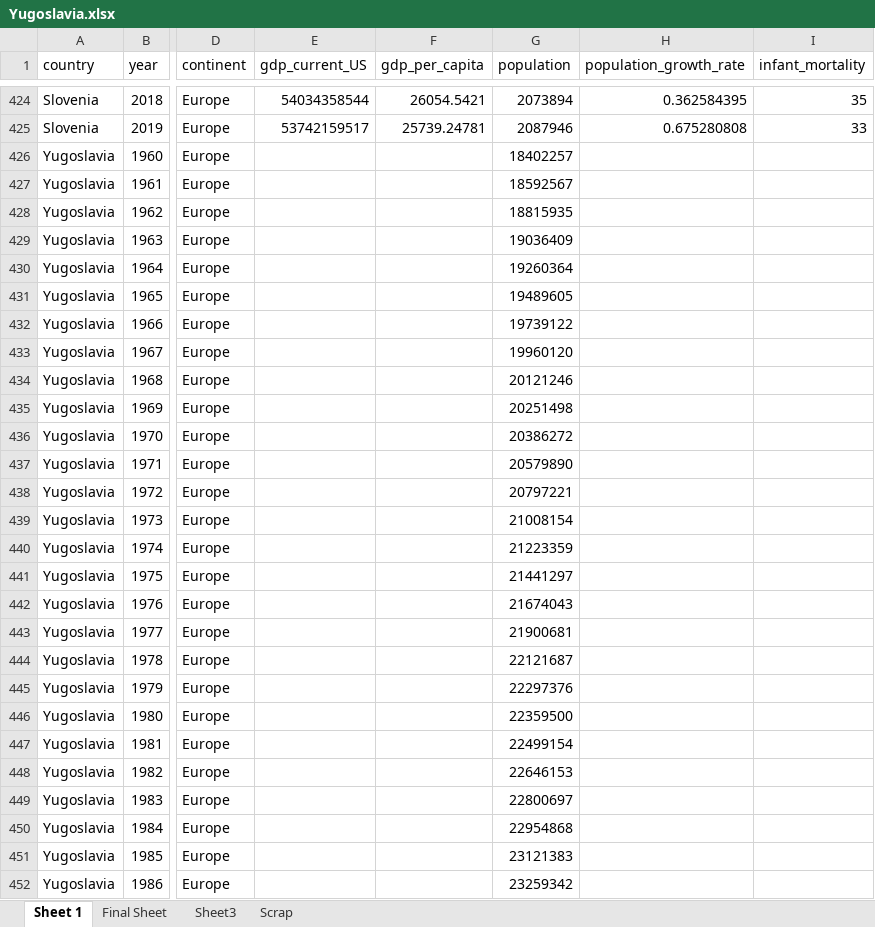
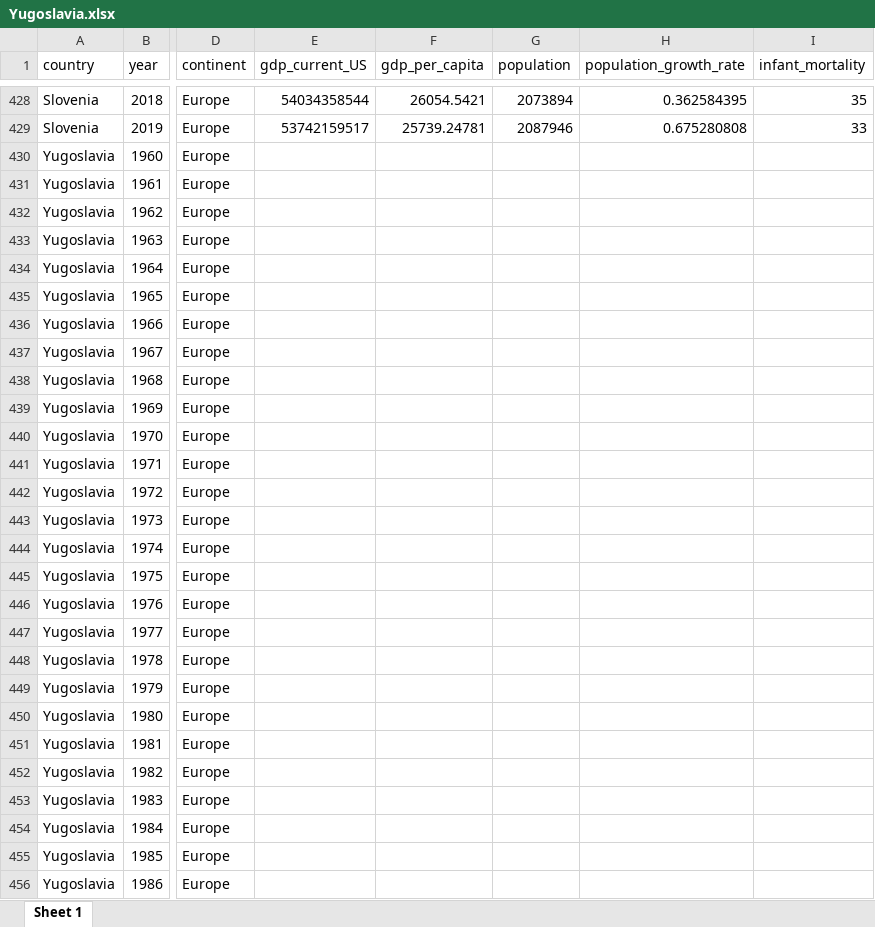
Before and after one commit to CianStryker/Predicting_Conflict_Project, an Excel workbook: Cian's Work/Raw_Data/Yugoslavia.xlsx, sheet Sheet 1, drawn as a sheet; only a part is shown, gaps mark what is left out; values as stored, in another font and other column widths than the file's, no borders; addresses are those after the commit; the diff covers the shown part only; the diff names each change by its address in the sheet, - before the commit and + after, or states it on an @@ line.

```diff
--- a/Cian's Work/Raw_Data/Yugoslavia.xlsx (sheet Sheet 1)
+++ b/Cian's Work/Raw_Data/Yugoslavia.xlsx (sheet Sheet 1)
-sheet tab: Final Sheet
-sheet tab: Sheet3
-sheet tab: Scrap
-G430 (population): 18402257
+G430 (population): (empty)
-G431 (population): 18592567
+G431 (population): (empty)
-G432 (population): 18815935
+G432 (population): (empty)
-G433 (population): 19036409
+G433 (population): (empty)
-G434 (population): 19260364
+G434 (population): (empty)
-G435 (population): 19489605
+G435 (population): (empty)
-G436 (population): 19739122
+G436 (population): (empty)
-G437 (population): 19960120
+G437 (population): (empty)
-G438 (population): 20121246
+G438 (population): (empty)
-G439 (population): 20251498
+G439 (population): (empty)
-G440 (population): 20386272
+G440 (population): (empty)
-G441 (population): 20579890
+G441 (population): (empty)
-G442 (population): 20797221
+G442 (population): (empty)
-G443 (population): 21008154
+G443 (population): (empty)
-G444 (population): 21223359
+G444 (population): (empty)
-G445 (population): 21441297
+G445 (population): (empty)
-G446 (population): 21674043
+G446 (population): (empty)
-G447 (population): 21900681
+G447 (population): (empty)
-G448 (population): 22121687
+G448 (population): (empty)
-G449 (population): 22297376
+G449 (population): (empty)
-G450 (population): 22359500
+G450 (population): (empty)
-G451 (population): 22499154
+G451 (population): (empty)
-G452 (population): 22646153
+G452 (population): (empty)
-G453 (population): 22800697
+G453 (population): (empty)
-G454 (population): 22954868
+G454 (population): (empty)
-G455 (population): 23121383
+G455 (population): (empty)
-G456 (population): 23259342
+G456 (population): (empty)
```
Also changed, not shown: 4 added rows and 25 edited cells elsewhere in this sheet, Cian's Work/Raw_Data/Manual_time.xlsx, Cian's Work/Raw_Data/Problem_Cases.xlsx, 5 other files.
